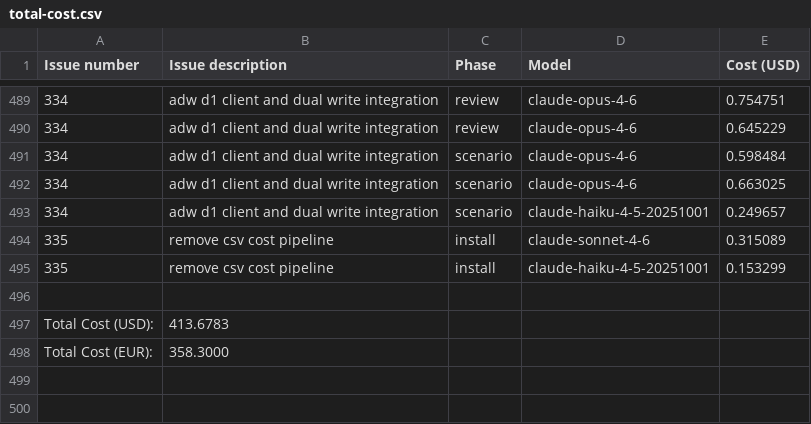
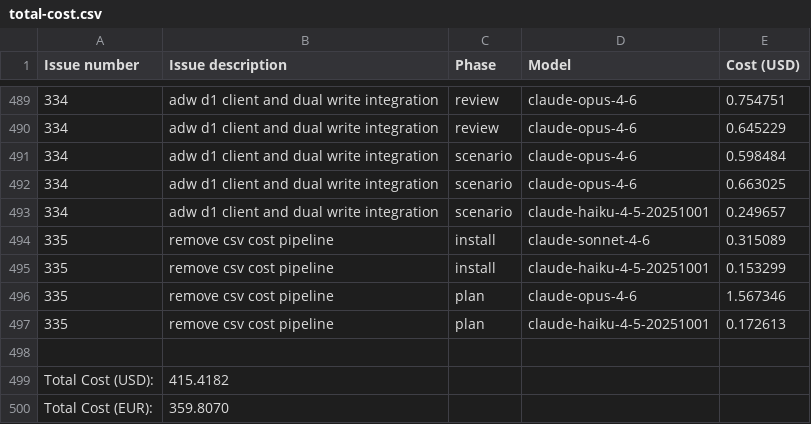
Before and after one commit to paysdoc/AI_Dev_Workflow, a CSV file: projects/AI_Dev_Workflow/total-cost.csv, drawn as a sheet; only a part is shown, gaps mark what is left out.

```diff
--- a/projects/AI_Dev_Workflow/total-cost.csv
+++ b/projects/AI_Dev_Workflow/total-cost.csv
@@ -495,4 +495,6 @@ Issue number,Issue description,Phase,Model,Cost (USD)
 335,remove csv cost pipeline,install,claude-haiku-4-5-20251001,0.153299
+335,remove csv cost pipeline,plan,claude-opus-4-6,1.567346
+335,remove csv cost pipeline,plan,claude-haiku-4-5-20251001,0.172613
 
-Total Cost (USD):,413.6783
-Total Cost (EUR):,358.3000
+Total Cost (USD):,415.4182
+Total Cost (EUR):,359.8070
```
Also changed, not shown: projects/AI_Dev_Workflow/335-remove-csv-cost-pipeline.csv.
